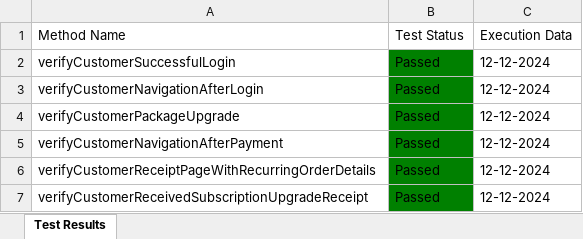
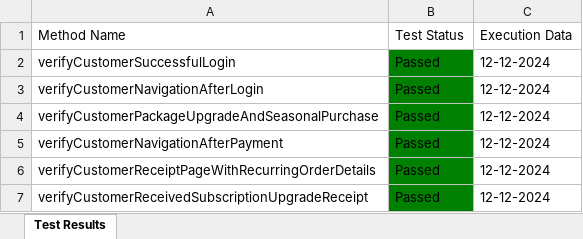
Before and after one commit to Fahim59/MAS_FloraFire, an Excel workbook: Test Results/Test_Result.xlsx, sheet Test Results, drawn as a sheet; values as stored, in another font and other column widths than the file's, no borders; the diff names each change by its address in the sheet, - before the commit and + after, or states it on an @@ line.

```diff
--- a/Test Results/Test_Result.xlsx (sheet Test Results)
+++ b/Test Results/Test_Result.xlsx (sheet Test Results)
-A4 (Method Name): verifyCustomerPackageUpgrade
+A4 (Method Name): verifyCustomerPackageUpgradeAndSeasonalPurchase
```
Also changed, not shown: 9 other files.
